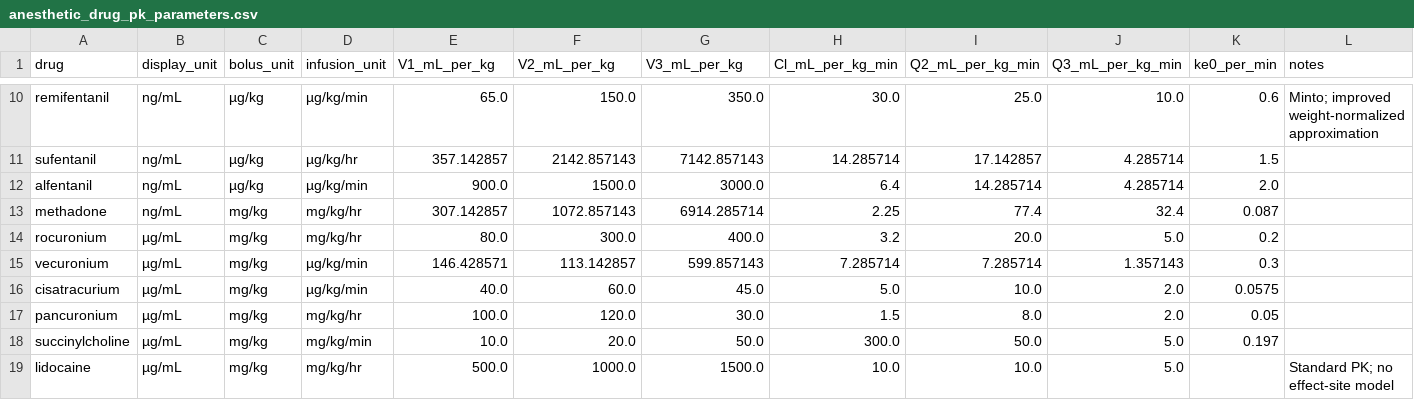
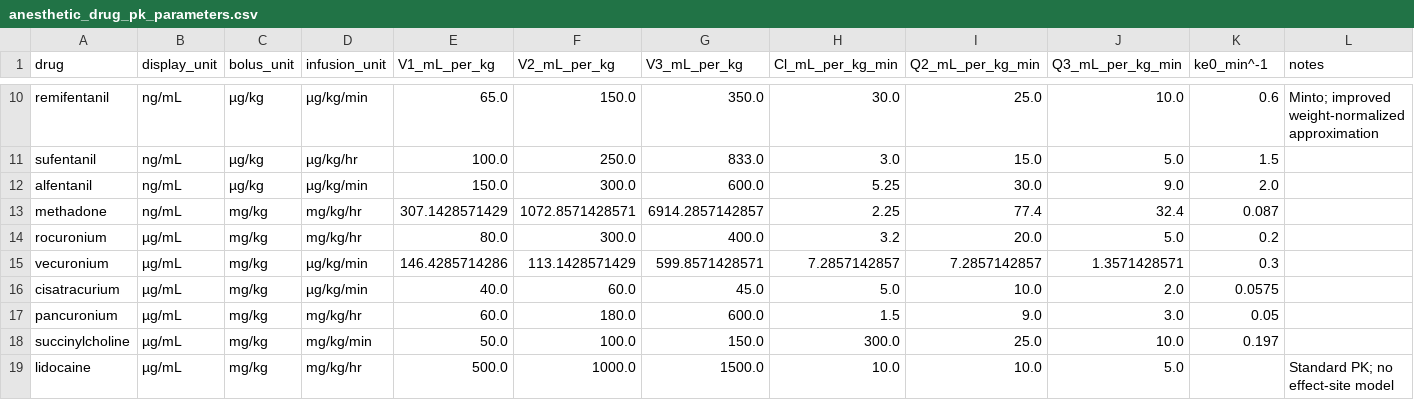
Before and after one commit to julianlandaw/physio, a CSV file: docs/Pharmacology/anesthetic_drug_pk_parameters.csv, drawn as a sheet; only a part is shown, gaps mark what is left out; the diff covers the shown part only; the diff names each change by its address in the sheet, - before the commit and + after, or states it on an @@ line.

```diff
--- a/docs/Pharmacology/anesthetic_drug_pk_parameters.csv
+++ b/docs/Pharmacology/anesthetic_drug_pk_parameters.csv
-K1: ke0_per_min
+K1: ke0_min^-1
-E11 (V1_mL_per_kg): 357.142857
+E11 (V1_mL_per_kg): 100.0
-F11 (V2_mL_per_kg): 2142.857143
+F11 (V2_mL_per_kg): 250.0
-G11 (V3_mL_per_kg): 7142.857143
+G11 (V3_mL_per_kg): 833.0
-H11 (Cl_mL_per_kg_min): 14.285714
+H11 (Cl_mL_per_kg_min): 3.0
-I11 (Q2_mL_per_kg_min): 17.142857
+I11 (Q2_mL_per_kg_min): 15.0
-J11 (Q3_mL_per_kg_min): 4.285714
+J11 (Q3_mL_per_kg_min): 5.0
-E12 (V1_mL_per_kg): 900.0
+E12 (V1_mL_per_kg): 150.0
-F12 (V2_mL_per_kg): 1500.0
+F12 (V2_mL_per_kg): 300.0
-G12 (V3_mL_per_kg): 3000.0
+G12 (V3_mL_per_kg): 600.0
-H12 (Cl_mL_per_kg_min): 6.4
+H12 (Cl_mL_per_kg_min): 5.25
-I12 (Q2_mL_per_kg_min): 14.285714
+I12 (Q2_mL_per_kg_min): 30.0
-J12 (Q3_mL_per_kg_min): 4.285714
+J12 (Q3_mL_per_kg_min): 9.0
-E13 (V1_mL_per_kg): 307.142857
+E13 (V1_mL_per_kg): 307.1428571429
-F13 (V2_mL_per_kg): 1072.857143
+F13 (V2_mL_per_kg): 1072.8571428571
-G13 (V3_mL_per_kg): 6914.285714
+G13 (V3_mL_per_kg): 6914.2857142857
-E15 (V1_mL_per_kg): 146.428571
+E15 (V1_mL_per_kg): 146.4285714286
-F15 (V2_mL_per_kg): 113.142857
+F15 (V2_mL_per_kg): 113.1428571429
-G15 (V3_mL_per_kg): 599.857143
+G15 (V3_mL_per_kg): 599.8571428571
-H15 (Cl_mL_per_kg_min): 7.285714
+H15 (Cl_mL_per_kg_min): 7.2857142857
-I15 (Q2_mL_per_kg_min): 7.285714
+I15 (Q2_mL_per_kg_min): 7.2857142857
-J15 (Q3_mL_per_kg_min): 1.357143
+J15 (Q3_mL_per_kg_min): 1.3571428571
-E17 (V1_mL_per_kg): 100.0
+E17 (V1_mL_per_kg): 60.0
-F17 (V2_mL_per_kg): 120.0
+F17 (V2_mL_per_kg): 180.0
-G17 (V3_mL_per_kg): 30.0
+G17 (V3_mL_per_kg): 600.0
-I17 (Q2_mL_per_kg_min): 8.0
+I17 (Q2_mL_per_kg_min): 9.0
-J17 (Q3_mL_per_kg_min): 2.0
+J17 (Q3_mL_per_kg_min): 3.0
-E18 (V1_mL_per_kg): 10.0
+E18 (V1_mL_per_kg): 50.0
-F18 (V2_mL_per_kg): 20.0
+F18 (V2_mL_per_kg): 100.0
-G18 (V3_mL_per_kg): 50.0
+G18 (V3_mL_per_kg): 150.0
-I18 (Q2_mL_per_kg_min): 50.0
+I18 (Q2_mL_per_kg_min): 25.0
-J18 (Q3_mL_per_kg_min): 5.0
+J18 (Q3_mL_per_kg_min): 10.0
```
Also changed, not shown: 73 edited cells elsewhere in this file, docs/Pharmacology/anesthetic_drug_pk_microconstants.csv, 1 other file.
